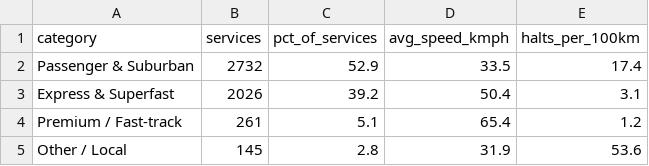
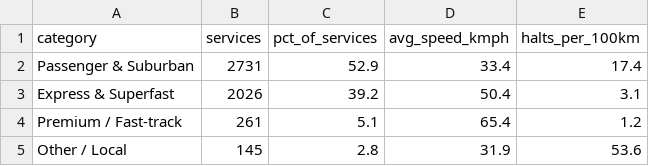
Before and after one commit to Divyanshukumar2005/indian-railways-analysis, a CSV file: sql/outputs/kpi_2_speed_halt_density_by_category.csv, drawn as a sheet.

```diff
--- a/sql/outputs/kpi_2_speed_halt_density_by_category.csv
+++ b/sql/outputs/kpi_2_speed_halt_density_by_category.csv
@@ -1,3 +1,3 @@
 category,services,pct_of_services,avg_speed_kmph,halts_per_100km
-Passenger & Suburban,2732,52.9,33.5,17.4
+Passenger & Suburban,2731,52.9,33.4,17.4
 Express & Superfast,2026,39.2,50.4,3.1
```
Also changed, not shown: data/station_traffic.csv, data/trains_clean.csv, 25 other files.
